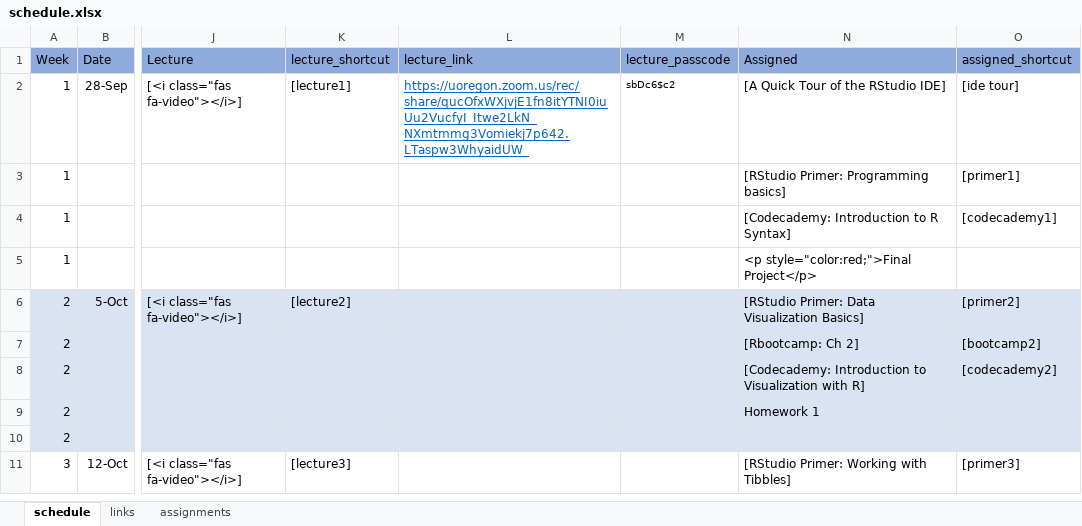
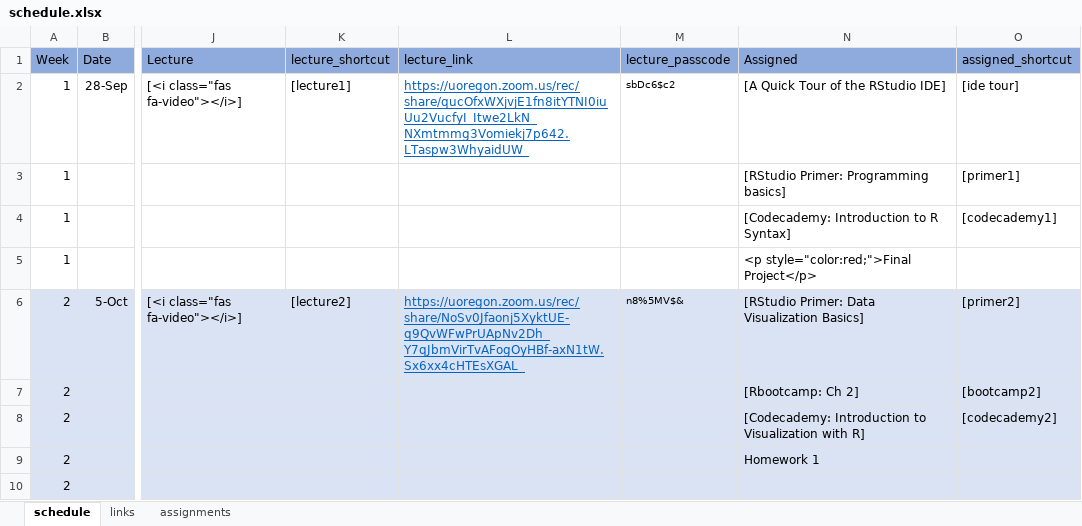
Before and after one commit to uo-datasci-specialization/c1-intro-fall-2022, an Excel workbook: docs/nopublish/schedule.xlsx, sheet schedule, drawn as a sheet; only a part is shown, gaps mark what is left out; the shorter side is filled out with more unchanged rows; values as stored, in another font and other column widths than the file's, no borders; the diff names each change by its address in the sheet, - before the commit and + after, or states it on an @@ line.

```diff
--- a/docs/nopublish/schedule.xlsx (sheet schedule)
+++ b/docs/nopublish/schedule.xlsx (sheet schedule)
-L6 (lecture_link): (empty)
+L6 (lecture_link): https://uoregon.zoom.us/rec/share/NoSv0Jfaonj5XyktUE-q9QvWFwPrUApNv2Dh_Y7qJbmVirTvAFogOyHBf-axN1tW.Sx6xx4cHTEsXGAL_
-M6 (lecture_passcode): (empty)
+M6 (lecture_passcode): n8%5MV$&
```
Also changed, not shown: 3 other files.
